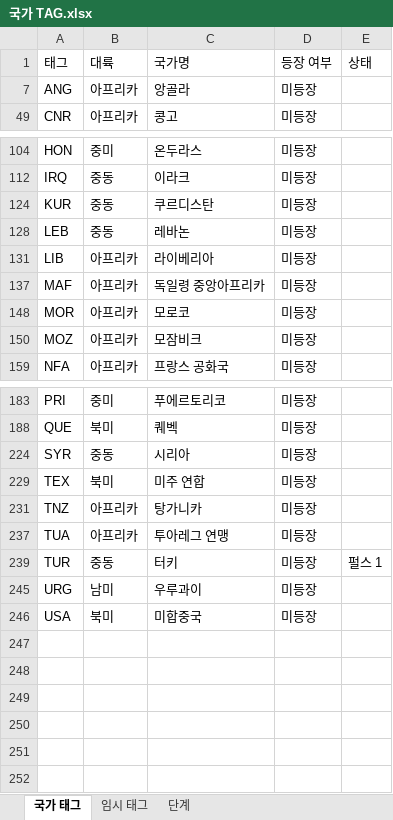
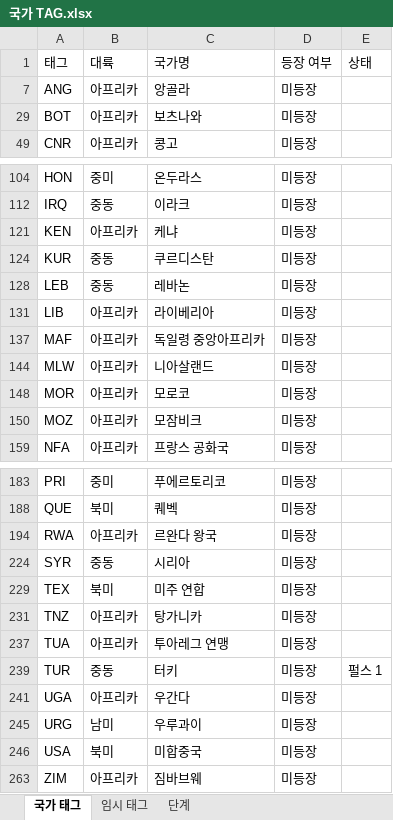
Before and after one commit to MADCAT416/megrez, an Excel workbook: 국가 TAG.xlsx, sheet 국가 태그, drawn as a sheet; only a part is shown, gaps mark what is left out; values as stored, in another font and other column widths than the file's, no borders; the diff names each change by its address in the sheet, - before the commit and + after, or states it on an @@ line.

```diff
--- a/국가 TAG.xlsx (sheet 국가 태그)
+++ b/국가 TAG.xlsx (sheet 국가 태그)
+row 29: BOT | 아프리카 | 보츠나와 | 미등장
+row 121: KEN | 아프리카 | 케냐 | 미등장
+row 144: MLW | 아프리카 | 니아살랜드 | 미등장
+row 194: RWA | 아프리카 | 르완다 왕국 | 미등장
+row 241: UGA | 아프리카 | 우간다 | 미등장
+row 263: ZIM | 아프리카 | 짐바브웨 | 미등장
```
Also changed, not shown: hidden cells, 16 other files.
